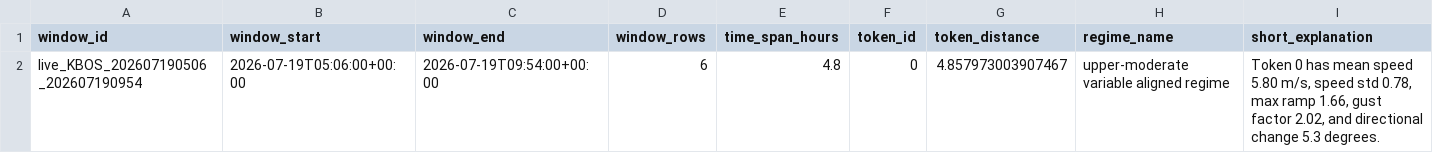
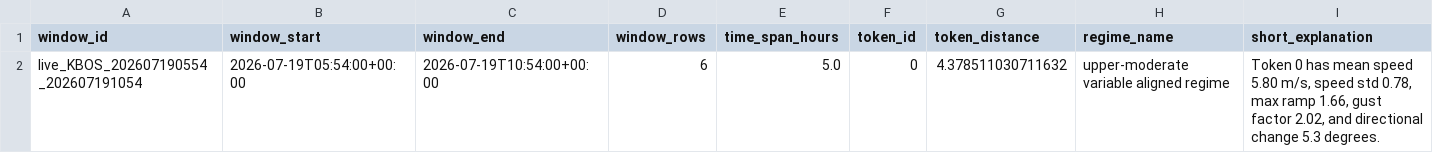
Before and after one commit to nayanananto/wind_live_hitl, a CSV file: data/live/semantic_states/KBOS_live_semantic_state.csv, drawn as a sheet; only a part is shown; removed rows and columns are numbered as before the commit, all else as after; rows hold the shown columns only; the diff names each change by its address in the sheet, - before the commit and + after, or states it on an @@ line.

```diff
--- a/data/live/semantic_states/KBOS_live_semantic_state.csv
+++ b/data/live/semantic_states/KBOS_live_semantic_state.csv
-row 2: live_KBOS_202607190506_202607190954 | 2026-07-19T05:06:00+00:00 | 2026-07-19T09:54:00+00:00 | 6 | 4.8 | 0 | 4.857973003907467 | upper-moderate variable aligned regime | Token 0 has mean speed 5.80 m/s, speed std 0.78, max ramp 1.66, gust factor 2.02, and directional change 5.3 degrees.
+row 2: live_KBOS_202607190554_202607191054 | 2026-07-19T05:54:00+00:00 | 2026-07-19T10:54:00+00:00 | 6 | 5.0 | 0 | 4.378511030711632 | upper-moderate variable aligned regime | Token 0 has mean speed 5.80 m/s, speed std 0.78, max ramp 1.66, gust factor 2.02, and directional change 5.3 degrees.
```
Also changed, not shown: data/live/aviationweather_metar/KBOS/metar_live.csv, 3 other files.
